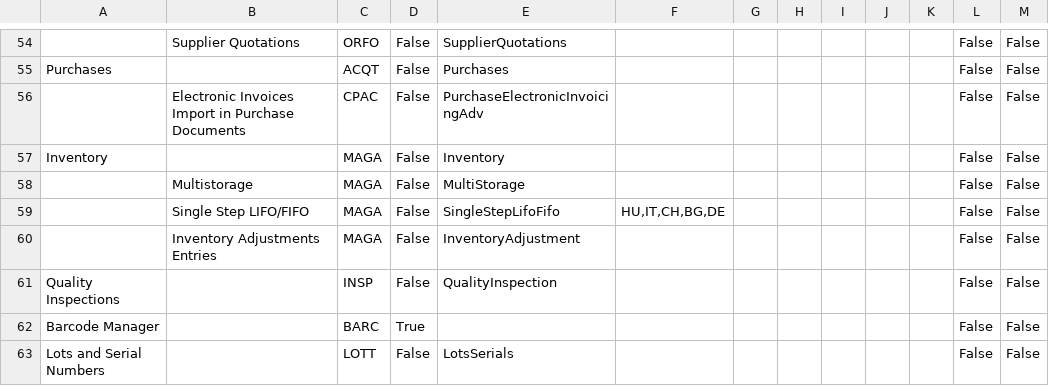
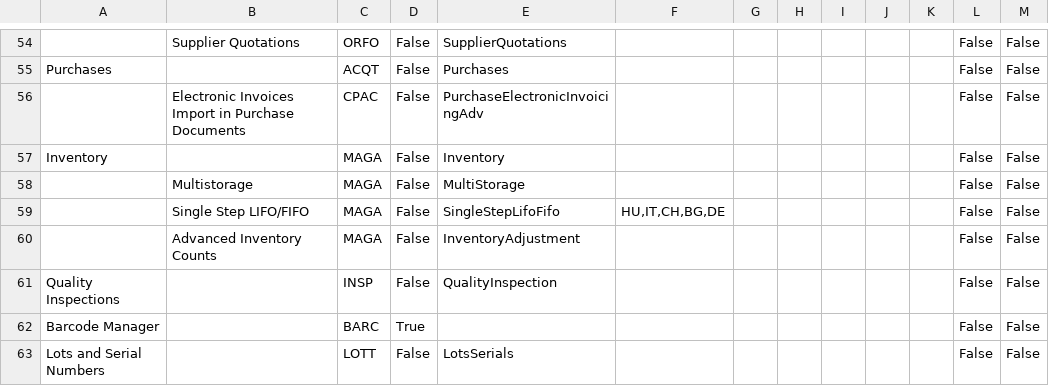
Before and after one commit to andrea-rinaldi-microarea/configurator, a CSV file: data/Administration & Services.csv, drawn as a sheet; only a part is shown, gaps mark what is left out.

Commit message:
cambiata descrizione InventoryAdjustment

```diff
--- a/data/Administration & Services.csv
+++ b/data/Administration & Services.csv
@@ -59,3 +59,3 @@ Inventory;;MAGA;False;Inventory;;;;;;;False;False
 ;Single Step LIFO/FIFO;MAGA;False;SingleStepLifoFifo;HU,IT,CH,BG,DE;;;;;;False;False
-;Inventory Adjustments Entries;MAGA;False;InventoryAdjustment;;;;;;;False;False
+;Advanced Inventory Counts;MAGA;False;InventoryAdjustment;;;;;;;False;False
 Quality Inspections;;INSP;False;QualityInspection;;;;;;;False;False
```
Also changed, not shown: data/Assembly & Materials.csv, data/FeaturesList.csv, 6 other files.
